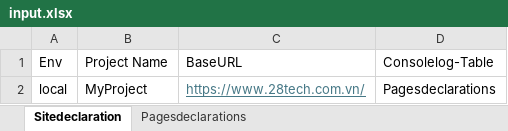
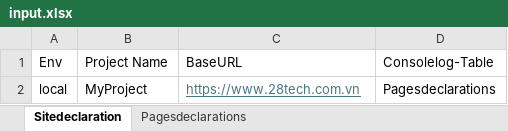
Before and after one commit to hieu03092004/automationCrawConsole, an Excel workbook: input/input.xlsx, sheet Sitedeclaration, drawn as a sheet; values as stored, in another font and other column widths than the file's, no borders; table styles not drawn; the diff names each change by its address in the sheet, - before the commit and + after, or states it on an @@ line.

Commit message:
fix v4

```diff
--- a/input/input.xlsx (sheet Sitedeclaration)
+++ b/input/input.xlsx (sheet Sitedeclaration)
-C2 (BaseURL): https://www.28tech.com.vn/
+C2 (BaseURL): https://www.28tech.com.vn
```
